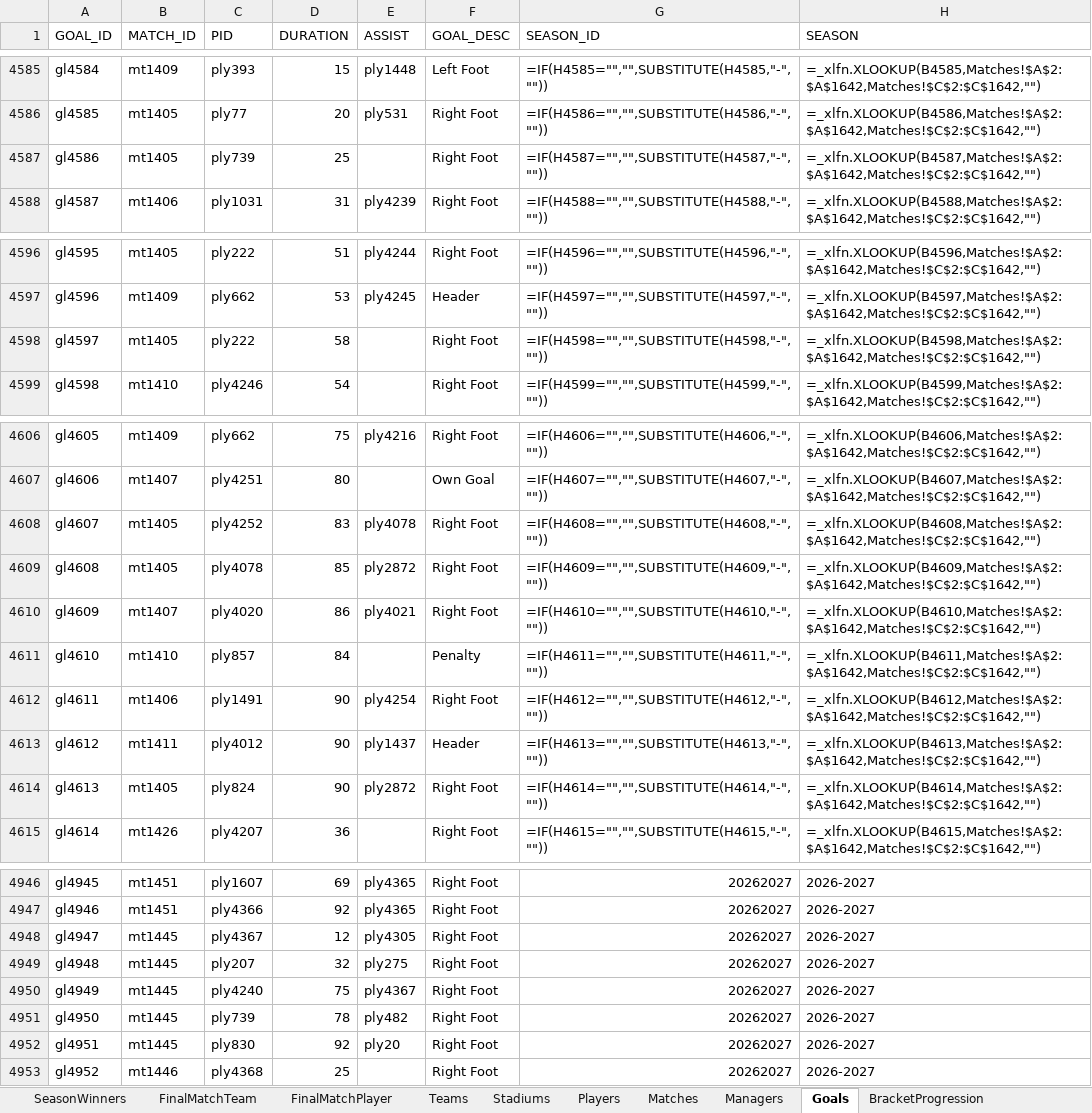
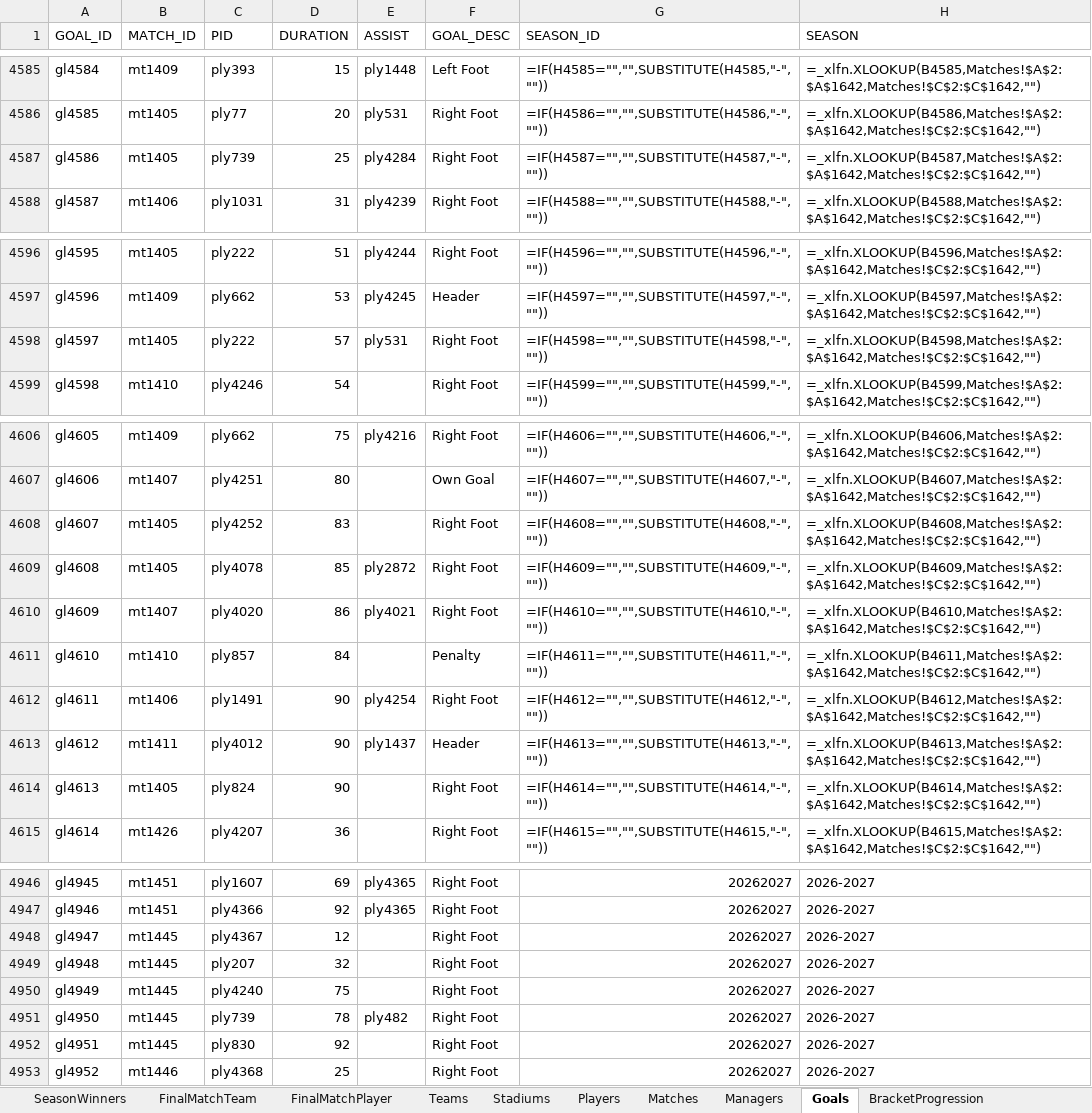
Before and after one commit to ShoxGit19/UEFA-Champions-League-Analytics-2015-2027, an Excel workbook: UEFA Champions League 2015-2027.xlsx, sheet Goals, drawn as a sheet; only a part is shown, gaps mark what is left out; values as stored, in another font and other column widths than the file's, no borders; formulas without a stored value are shown as written; table styles not drawn; the diff covers the shown part only; the diff names each change by its address in the sheet, - before the commit and + after, or states it on an @@ line.

Commit message:
Correct 2026-2027 Real Madrid match goals

```diff
--- a/UEFA Champions League 2015-2027.xlsx (sheet Goals)
+++ b/UEFA Champions League 2015-2027.xlsx (sheet Goals)
-E4587 (ASSIST): (empty)
+E4587 (ASSIST): ply4284
-D4598 (DURATION): 58
+D4598 (DURATION): 57
-E4598 (ASSIST): (empty)
+E4598 (ASSIST): ply531
-E4608 (ASSIST): ply4078
+E4608 (ASSIST): (empty)
-E4614 (ASSIST): ply2872
+E4614 (ASSIST): (empty)
-E4948 (ASSIST): ply4305
+E4948 (ASSIST): (empty)
-E4949 (ASSIST): ply275
+E4949 (ASSIST): (empty)
-E4950 (ASSIST): ply4367
+E4950 (ASSIST): (empty)
-E4952 (ASSIST): ply20
+E4952 (ASSIST): (empty)
```
Also changed, not shown: 1 edited cell elsewhere in this sheet, sheet Matches.
